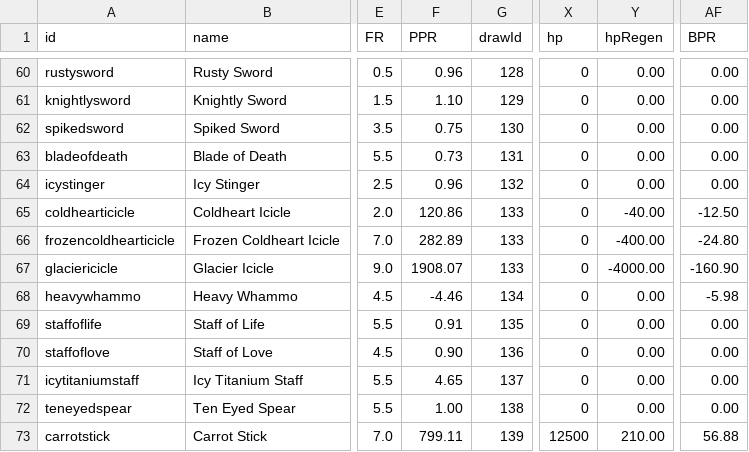
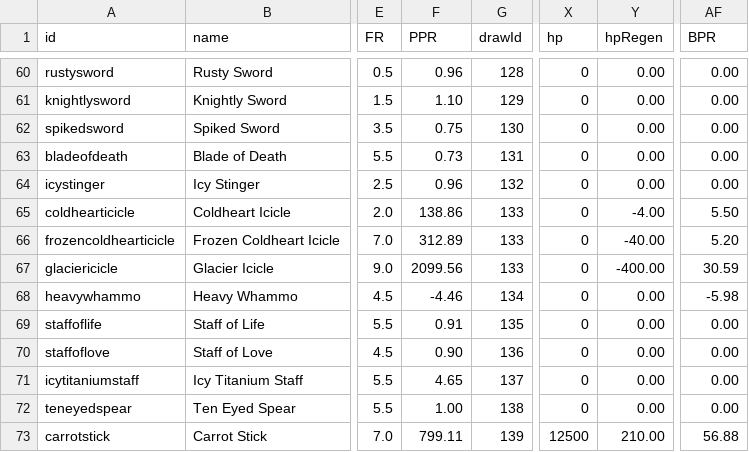
Before and after one commit to SampleProvider/Meadow-Guarder-old2, a CSV file: client/data/items.csv, drawn as a sheet; only a part is shown, gaps mark what is left out; the diff names each change by its address in the sheet, - before the commit and + after, or states it on an @@ line.

Commit message:
Update items.csv

```diff
--- a/client/data/items.csv
+++ b/client/data/items.csv
-F65 (PPR): 120.86
+F65 (PPR): 138.86
-Y65 (hpRegen): -40.00
+Y65 (hpRegen): -4.00
-AF65 (BPR): -12.50
+AF65 (BPR): 5.50
-F66 (PPR): 282.89
+F66 (PPR): 312.89
-Y66 (hpRegen): -400.00
+Y66 (hpRegen): -40.00
-AF66 (BPR): -24.80
+AF66 (BPR): 5.20
-F67 (PPR): 1908.07
+F67 (PPR): 2099.56
-Y67 (hpRegen): -4000.00
+Y67 (hpRegen): -400.00
-AF67 (BPR): -160.90
+AF67 (BPR): 30.59
```
